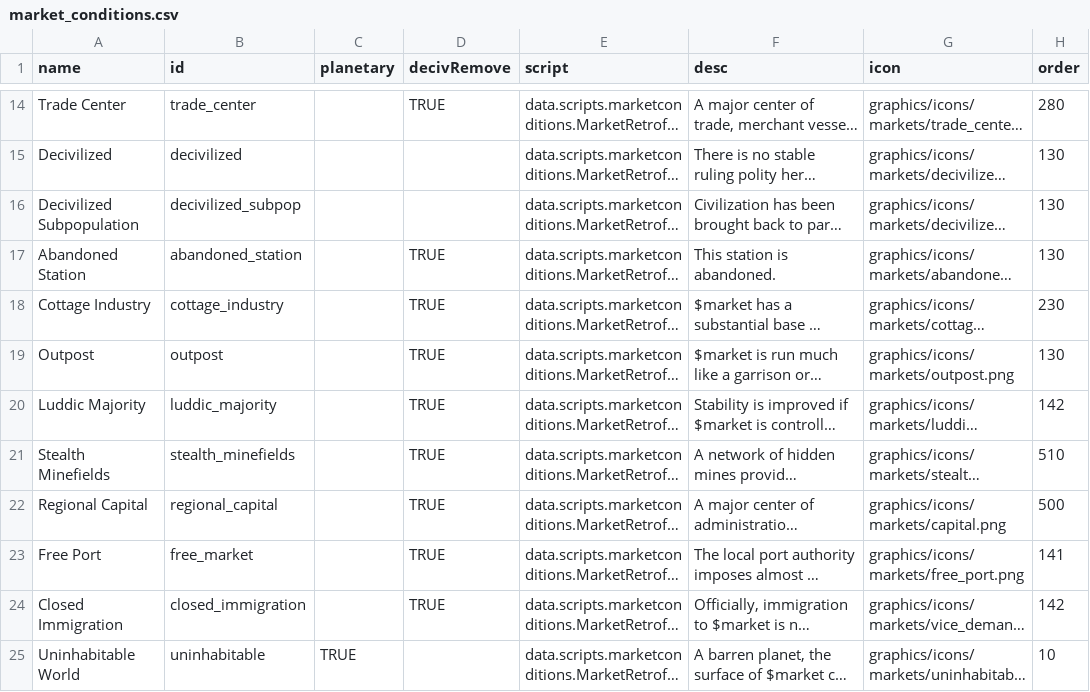
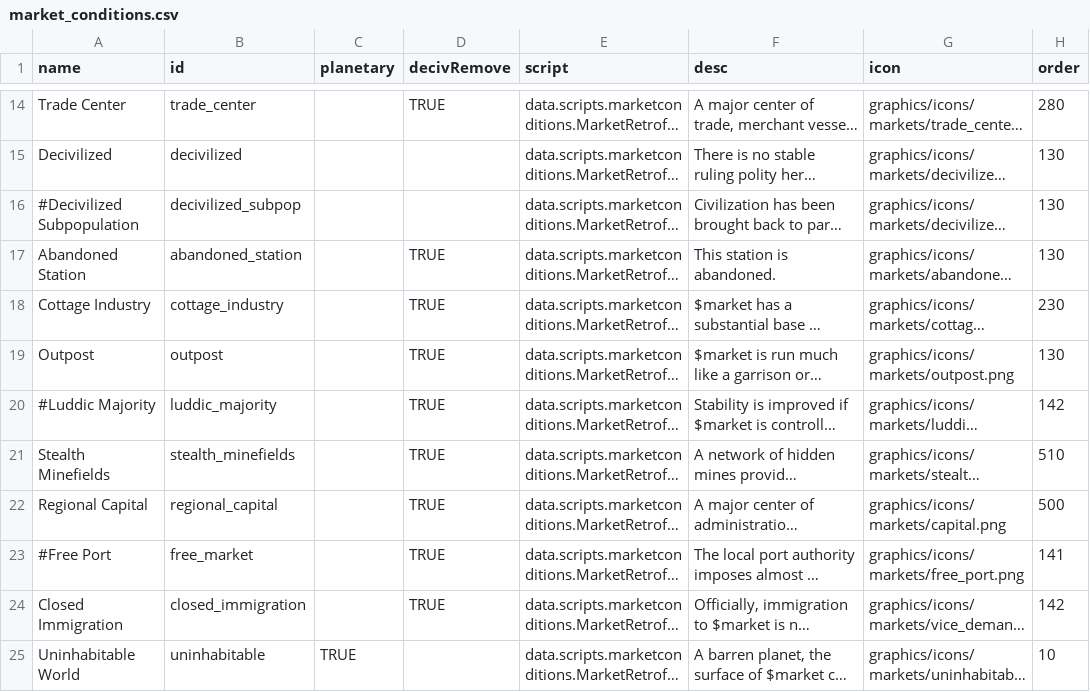
Before and after one commit to Alaricdragon/MarketRetrofits, a CSV file: data/campaign/new temp/market_conditions.csv, drawn as a sheet; only a part is shown, gaps mark what is left out; long unchanged cells end in …; the diff covers the shown part only; the diff names each change by its address in the sheet, - before the commit and + after, or states it on an @@ line.

```diff
--- a/data/campaign/new temp/market_conditions.csv
+++ b/data/campaign/new temp/market_conditions.csv
-A16 (name): Decivilized Subpopulation
+A16 (name): #Decivilized Subpopulation
-A20 (name): Luddic Majority
+A20 (name): #Luddic Majority
-A23 (name): Free Port
+A23 (name): #Free Port
```
Also changed, not shown: 38 edited cells elsewhere in this file, 5 other files.
